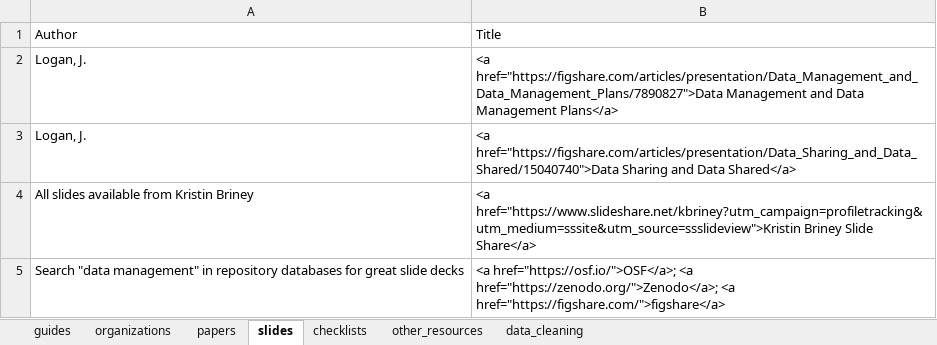
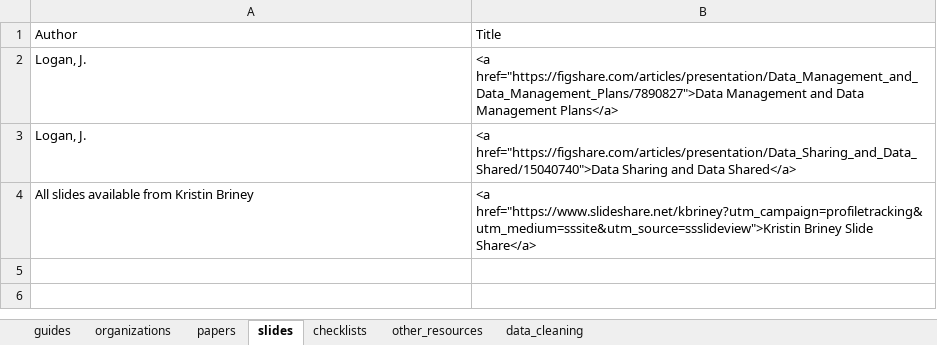
Before and after one commit to Cghlewis/crystal_site, an Excel workbook: content/blog/data_mgmt_resources/resources.xlsx, sheet slides, drawn as a sheet; values as stored, in another font and other column widths than the file's, no borders; the diff names each change by its address in the sheet, - before the commit and + after, or states it on an @@ line.

```diff
--- a/content/blog/data_mgmt_resources/resources.xlsx (sheet slides)
+++ b/content/blog/data_mgmt_resources/resources.xlsx (sheet slides)
-row 5: Search "data management" in repository databases for great slide decks | <a href="https://osf.io/">OSF</a>; <a href="https://zenodo.org/">Zenodo</a>; <a href="https://figshare.com/">figshare</a>
```
Also changed, not shown: sheet organizations, 2 other files.
